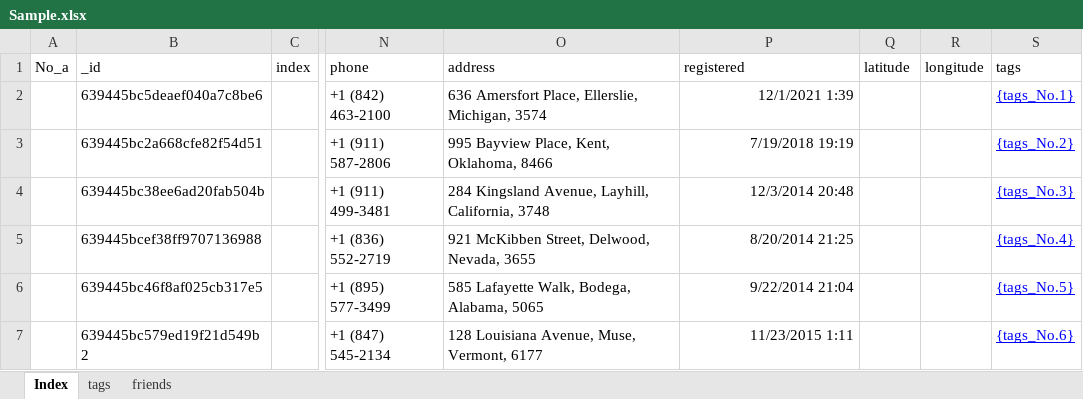
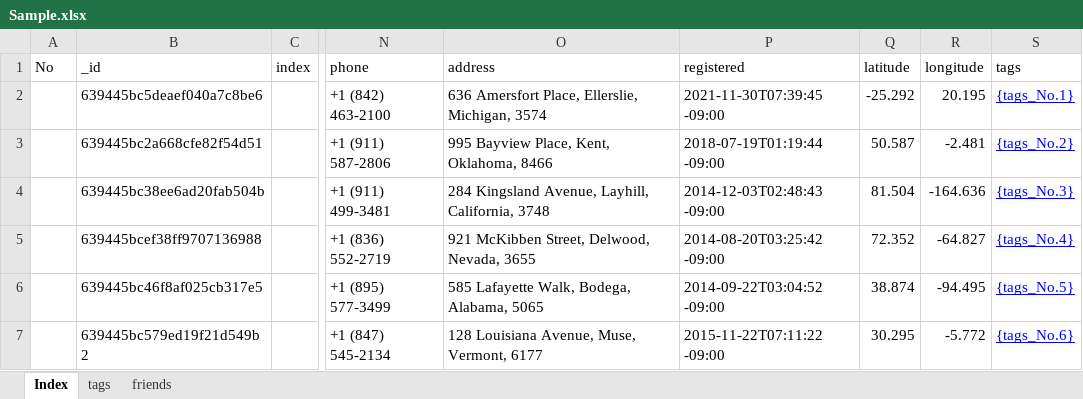
Before and after one commit to m-ishikawa1980/JXler, an Excel workbook: JXler/Excel/Sample.xlsx, sheet Index, drawn as a sheet; only a part is shown, gaps mark what is left out; values as stored, in another font and other column widths than the file's, no borders; the diff names each change by its address in the sheet, - before the commit and + after, or states it on an @@ line.

Commit message:
sampleエクセルを更新

```diff
--- a/JXler/Excel/Sample.xlsx (sheet Index)
+++ b/JXler/Excel/Sample.xlsx (sheet Index)
-A1: No_a
+A1: No
-P2 (registered): 12/1/2021 1:39
+P2 (registered): 2021-11-30T07:39:45 -09:00
-Q2 (latitude): (empty)
+Q2 (latitude): -25.292
-R2 (longitude): (empty)
+R2 (longitude): 20.195
-P3 (registered): 7/19/2018 19:19
+P3 (registered): 2018-07-19T01:19:44 -09:00
-Q3 (latitude): (empty)
+Q3 (latitude): 50.587
-R3 (longitude): (empty)
+R3 (longitude): -2.481
-P4 (registered): 12/3/2014 20:48
+P4 (registered): 2014-12-03T02:48:43 -09:00
-Q4 (latitude): (empty)
+Q4 (latitude): 81.504
-R4 (longitude): (empty)
+R4 (longitude): -164.636
-P5 (registered): 8/20/2014 21:25
+P5 (registered): 2014-08-20T03:25:42 -09:00
-Q5 (latitude): (empty)
+Q5 (latitude): 72.352
-R5 (longitude): (empty)
+R5 (longitude): -64.827
-P6 (registered): 9/22/2014 21:04
+P6 (registered): 2014-09-22T03:04:52 -09:00
-Q6 (latitude): (empty)
+Q6 (latitude): 38.874
-R6 (longitude): (empty)
+R6 (longitude): -94.495
-P7 (registered): 11/23/2015 1:11
+P7 (registered): 2015-11-22T07:11:22 -09:00
-Q7 (latitude): (empty)
+Q7 (latitude): 30.295
-R7 (longitude): (empty)
+R7 (longitude): -5.772
```
Also changed, not shown: sheet friends, sheet tags.
